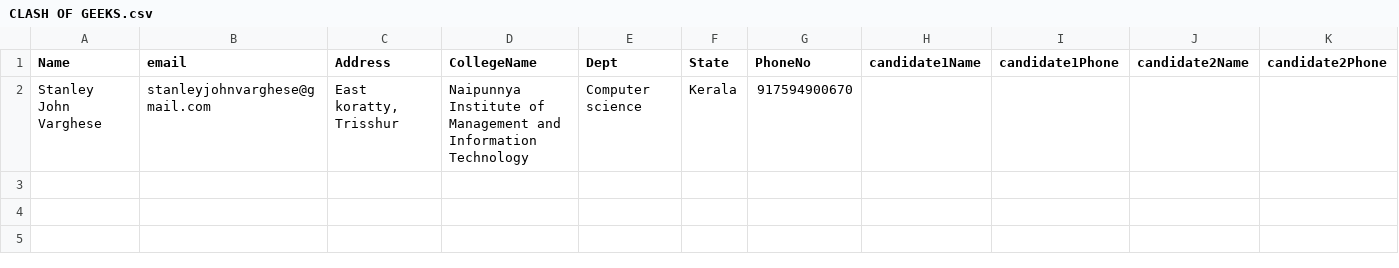
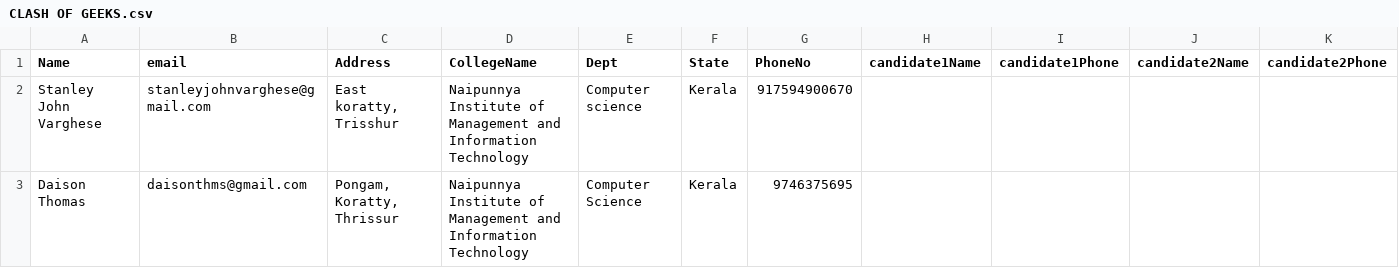
Before and after one commit to ALANJACOB123/Zephyrus4.0, a CSV file: data/excel/CLASH OF GEEKS.csv, drawn as a sheet; only a part is shown; rows hold the shown columns only; the diff names each change by its address in the sheet, - before the commit and + after, or states it on an @@ line.

```diff
--- a/data/excel/CLASH OF GEEKS.csv
+++ b/data/excel/CLASH OF GEEKS.csv
+row 3: Daison Thomas | daisonthms@gmail.com | Pongam, Koratty, Thrissur | Naipunnya Institute of Management and Information Technology | Computer Science | Kerala | 9746375695
```
Also changed, not shown: data/excel/FACE INVASION.csv, data/excel/SECRET SHADOWS.csv, 4 other files.
